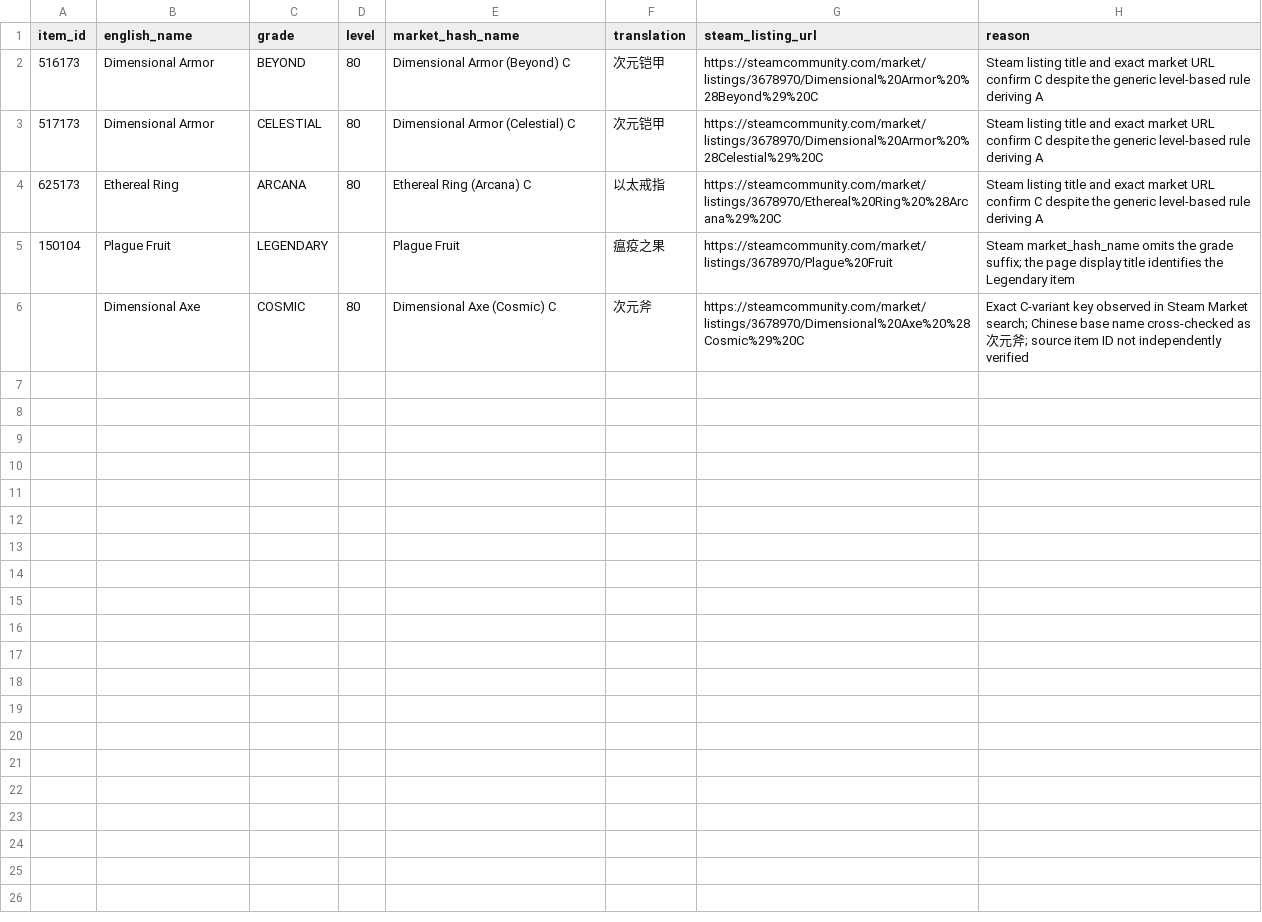
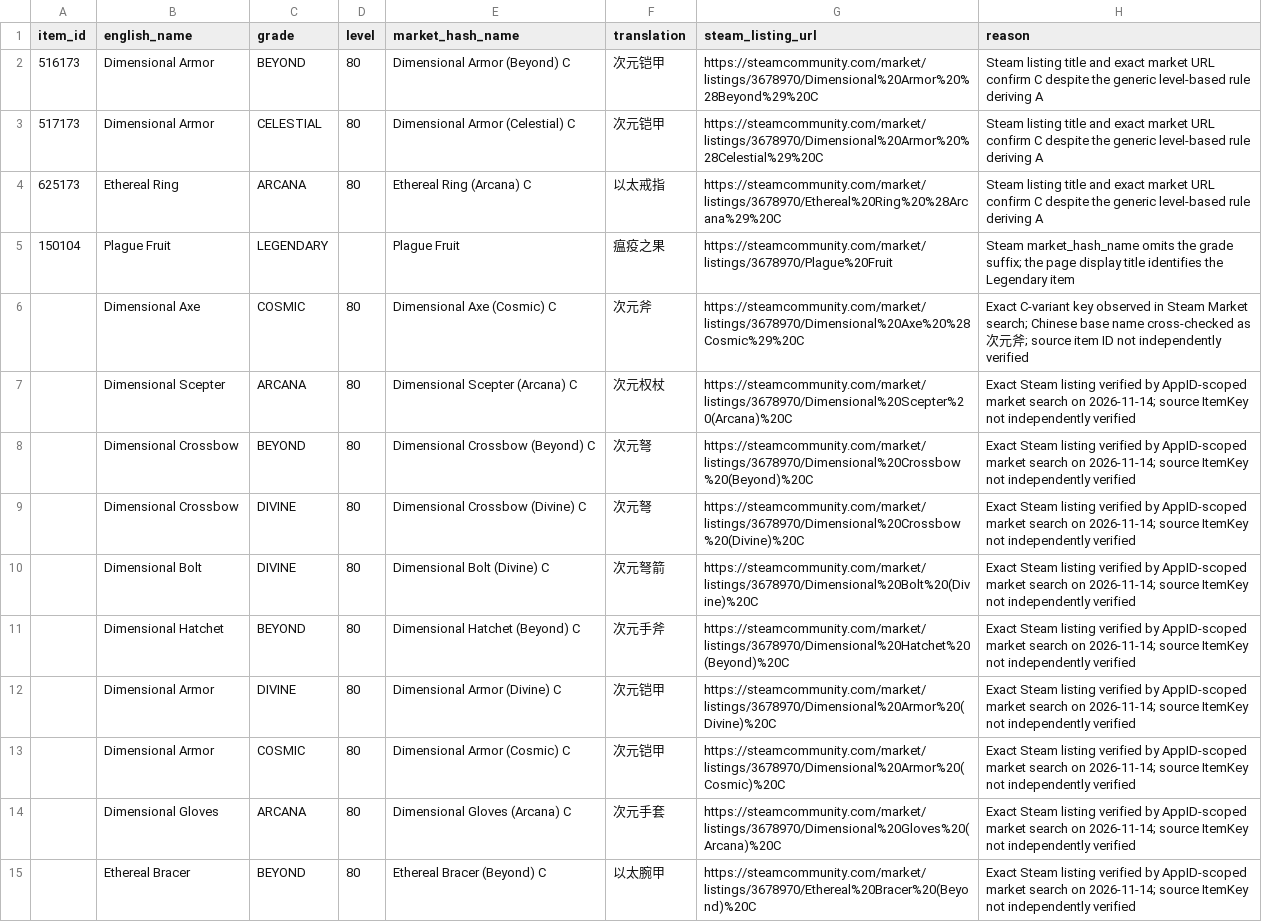
Before and after one commit to alaxee99/Alaxee-SteamHub, a CSV file: docs/market-catalogs/taskbar-hero-market-name-overrides.csv, drawn as a sheet; the diff names each change by its address in the sheet, - before the commit and + after, or states it on an @@ line.

Commit message:
fix: batch add verified Task Bar Hero C market variants

```diff
--- a/docs/market-catalogs/taskbar-hero-market-name-overrides.csv
+++ b/docs/market-catalogs/taskbar-hero-market-name-overrides.csv
+row 7:  | Dimensional Scepter | ARCANA | 80 | Dimensional Scepter (Arcana) C | 次元权杖 | https://steamcommunity.com/market/listings/3678970/Dimensional%20Scepter%20(Arcana)%20C | Exact Steam listing verified by AppID-scoped market search on 2026-11-14; source ItemKey not independently verified
+row 8:  | Dimensional Crossbow | BEYOND | 80 | Dimensional Crossbow (Beyond) C | 次元弩 | https://steamcommunity.com/market/listings/3678970/Dimensional%20Crossbow%20(Beyond)%20C | Exact Steam listing verified by AppID-scoped market search on 2026-11-14; source ItemKey not independently verified
+row 9:  | Dimensional Crossbow | DIVINE | 80 | Dimensional Crossbow (Divine) C | 次元弩 | https://steamcommunity.com/market/listings/3678970/Dimensional%20Crossbow%20(Divine)%20C | Exact Steam listing verified by AppID-scoped market search on 2026-11-14; source ItemKey not independently verified
+row 10:  | Dimensional Bolt | DIVINE | 80 | Dimensional Bolt (Divine) C | 次元弩箭 | https://steamcommunity.com/market/listings/3678970/Dimensional%20Bolt%20(Divine)%20C | Exact Steam listing verified by AppID-scoped market search on 2026-11-14; source ItemKey not independently verified
+row 11:  | Dimensional Hatchet | BEYOND | 80 | Dimensional Hatchet (Beyond) C | 次元手斧 | https://steamcommunity.com/market/listings/3678970/Dimensional%20Hatchet%20(Beyond)%20C | Exact Steam listing verified by AppID-scoped market search on 2026-11-14; source ItemKey not independently verified
+row 12:  | Dimensional Armor | DIVINE | 80 | Dimensional Armor (Divine) C | 次元铠甲 | https://steamcommunity.com/market/listings/3678970/Dimensional%20Armor%20(Divine)%20C | Exact Steam listing verified by AppID-scoped market search on 2026-11-14; source ItemKey not independently verified
+row 13:  | Dimensional Armor | COSMIC | 80 | Dimensional Armor (Cosmic) C | 次元铠甲 | https://steamcommunity.com/market/listings/3678970/Dimensional%20Armor%20(Cosmic)%20C | Exact Steam listing verified by AppID-scoped market search on 2026-11-14; source ItemKey not independently verified
+row 14:  | Dimensional Gloves | ARCANA | 80 | Dimensional Gloves (Arcana) C | 次元手套 | https://steamcommunity.com/market/listings/3678970/Dimensional%20Gloves%20(Arcana)%20C | Exact Steam listing verified by AppID-scoped market search on 2026-11-14; source ItemKey not independently verified
+row 15:  | Ethereal Bracer | BEYOND | 80 | Ethereal Bracer (Beyond) C | 以太腕甲 | https://steamcommunity.com/market/listings/3678970/Ethereal%20Bracer%20(Beyond)%20C | Exact Steam listing verified by AppID-scoped market search on 2026-11-14; source ItemKey not independently verified
```
Also changed, not shown: 10 other files.
